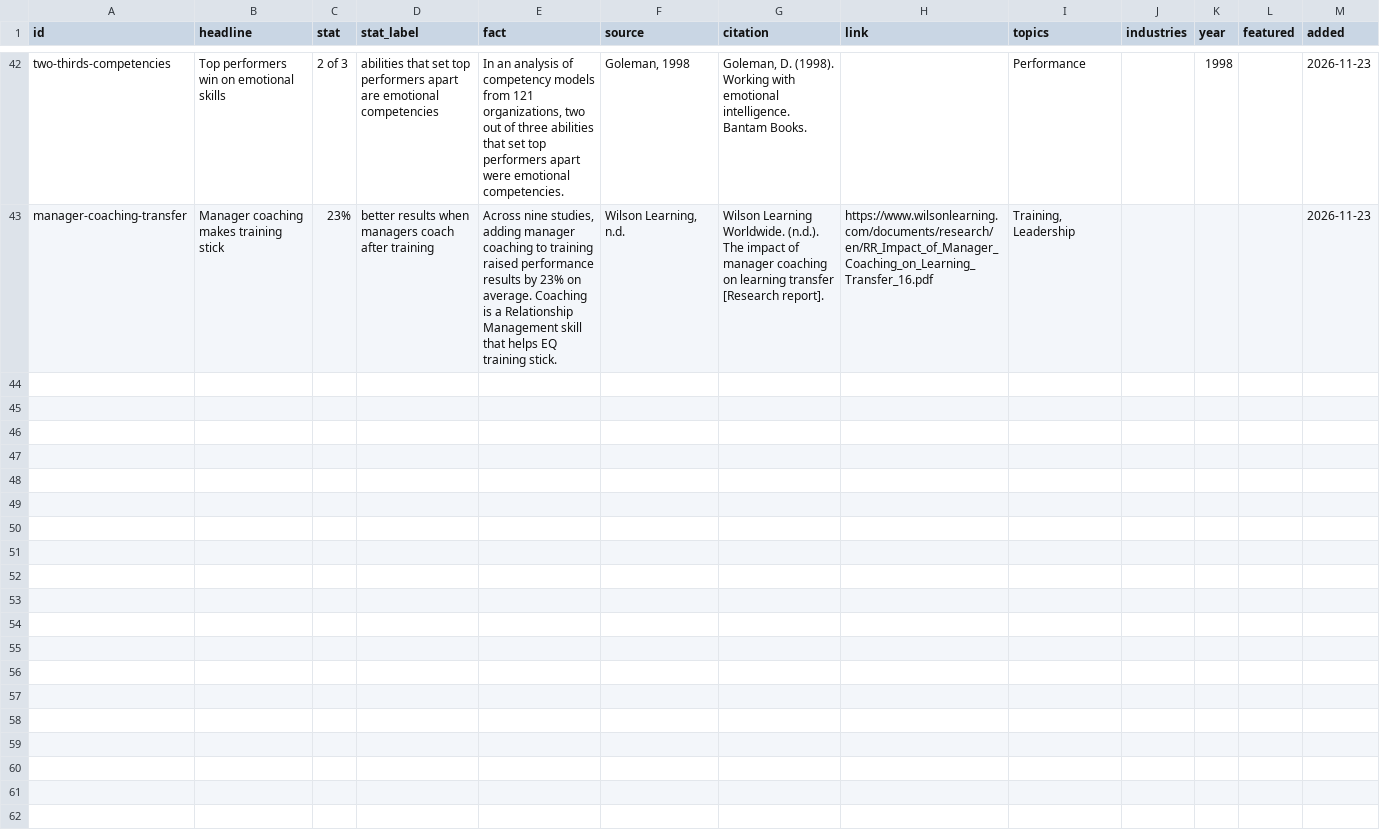
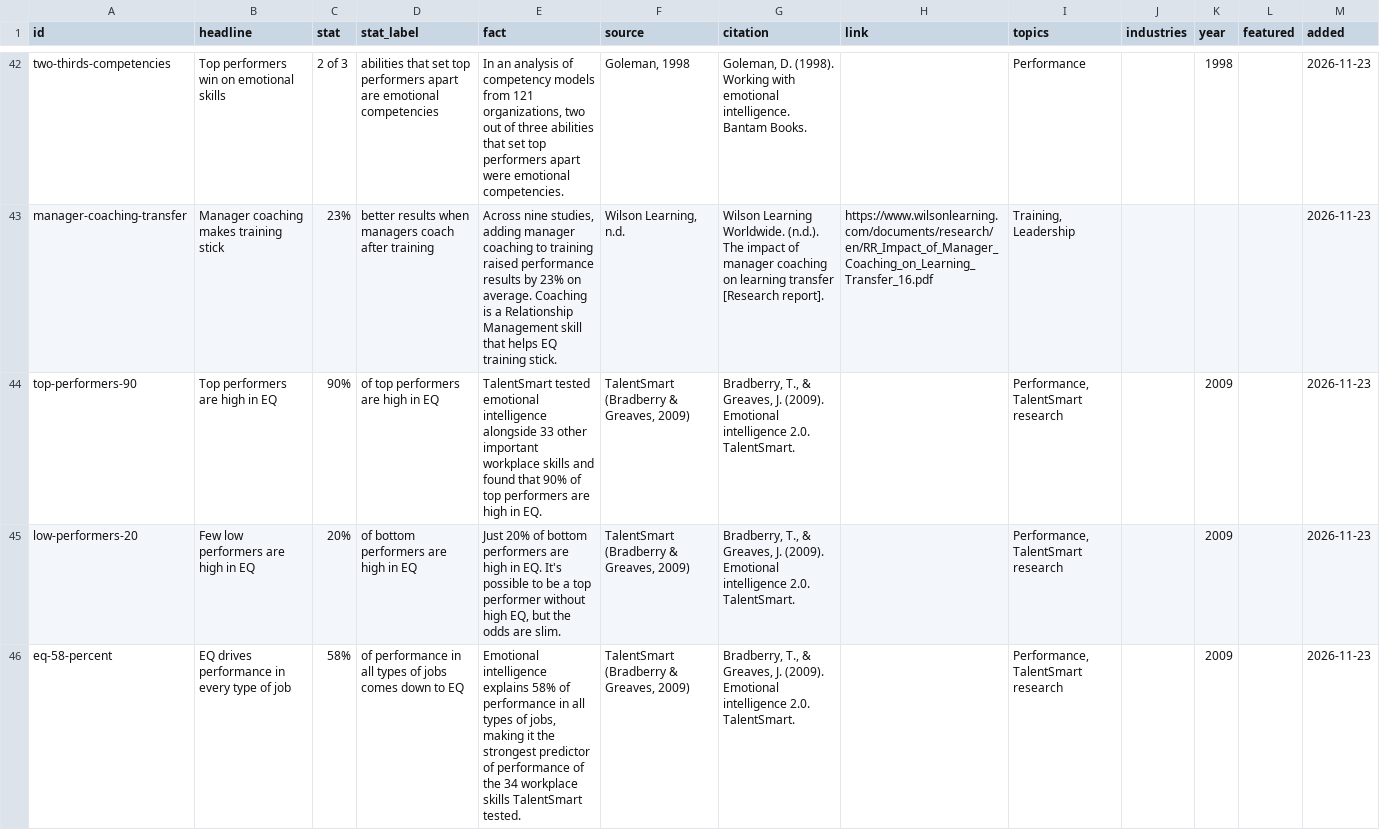
Before and after one commit to amymiller028-eng/eia-dashboard, a CSV file: data/research-facts.csv, drawn as a sheet; only a part is shown, gaps mark what is left out.

```diff
--- a/data/research-facts.csv
+++ b/data/research-facts.csv
@@ -43 +43,4 @@ two-thirds-competencies,Top performers win on emotional skills,2 of 3,abilities
 manager-coaching-transfer,Manager coaching makes training stick,23%,better results when managers coach after training,"Across nine studies, adding manager coaching to training raised performance results by 23% on average. Coaching is a Relationship Management skill that helps EQ training stick.","Wilson Learning, n.d.",Wilson Learning Worldwide. (n.d.). The impact of manager coaching on learning transfer [Research report].,https://www.wilsonlearning.com/documents/research/en/RR_Impact_of_Manager_Coaching_on_Learning_Transfer_16.pdf,"Training, Leadership",,,,2026-11-23
+top-performers-90,Top performers are high in EQ,90%,of top performers are high in EQ,TalentSmart tested emotional intelligence alongside 33 other important workplace skills and found that 90% of top performers are high in EQ.,"TalentSmart (Bradberry & Greaves, 2009)","Bradberry, T., & Greaves, J. (2009). Emotional intelligence 2.0. TalentSmart.",,"Performance, TalentSmart research",,2009,,2026-11-23
+low-performers-20,Few low performers are high in EQ,20%,of bottom performers are high in EQ,"Just 20% of bottom performers are high in EQ. It's possible to be a top performer without high EQ, but the odds are slim.","TalentSmart (Bradberry & Greaves, 2009)","Bradberry, T., & Greaves, J. (2009). Emotional intelligence 2.0. TalentSmart.",,"Performance, TalentSmart research",,2009,,2026-11-23
+eq-58-percent,EQ drives performance in every type of job,58%,of performance in all types of jobs comes down to EQ,"Emotional intelligence explains 58% of performance in all types of jobs, making it the strongest predictor of performance of the 34 workplace skills TalentSmart tested.","TalentSmart (Bradberry & Greaves, 2009)","Bradberry, T., & Greaves, J. (2009). Emotional intelligence 2.0. TalentSmart.",,"Performance, TalentSmart research",,2009,,2026-11-23
```
Also changed, not shown: 2 other files.
